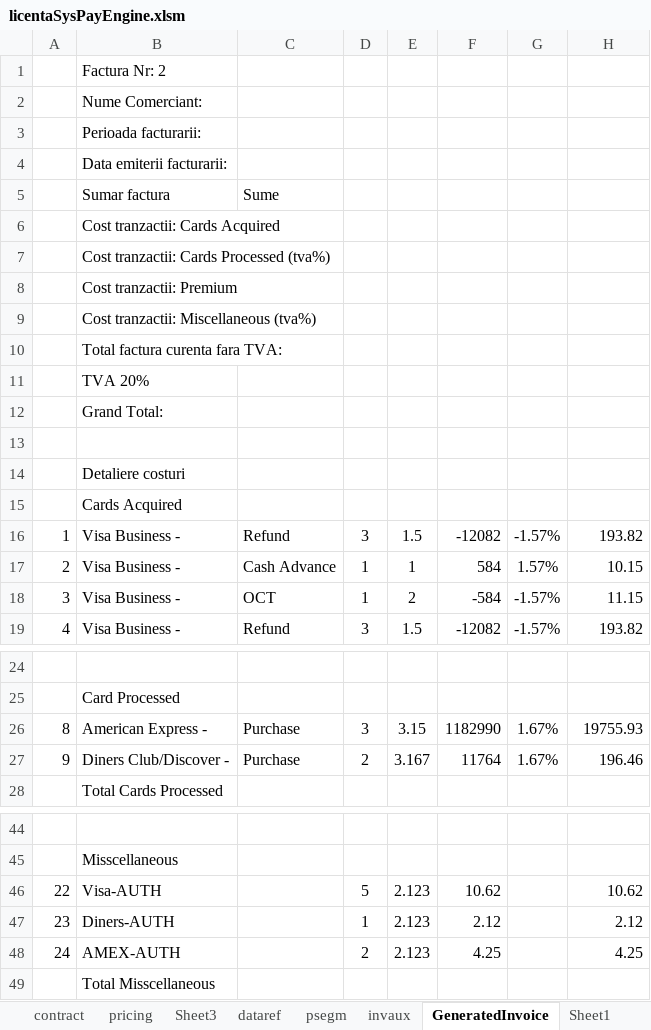
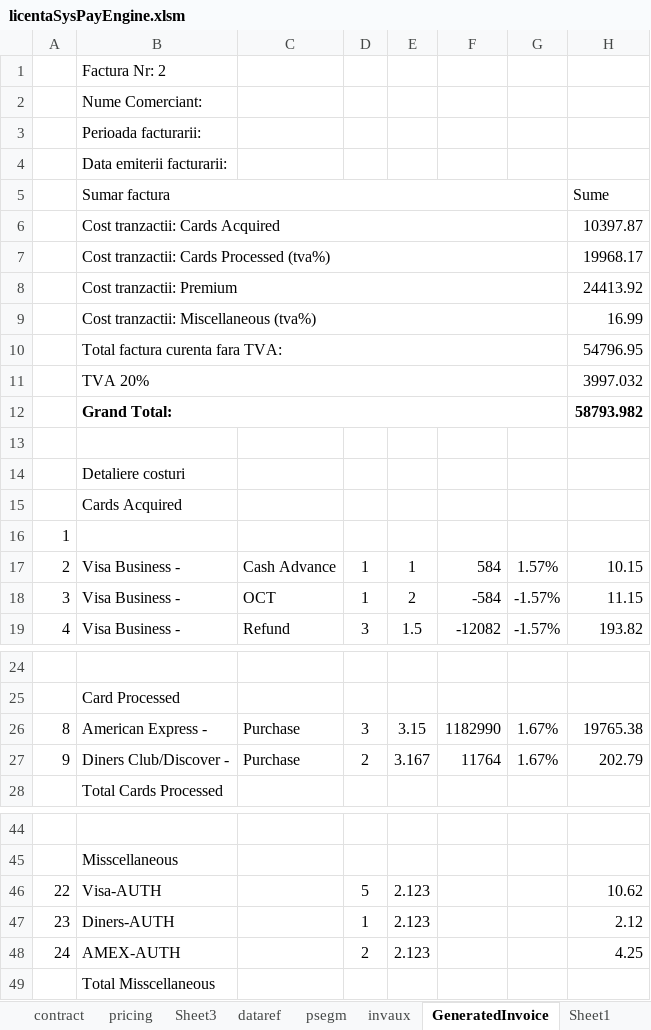
Before and after one commit to ivanruben/sys-pay-engine, an Excel workbook: licenta SysPayEngine VBA/licentaSysPayEngine.xlsm, sheet GeneratedInvoice, drawn as a sheet; only a part is shown, gaps mark what is left out; values as stored, in another font and other column widths than the file's, no borders; charts and pictures not drawn; removed rows and columns are numbered as before the commit, all else as after; the diff names each change by its address in the sheet, - before the commit and + after, or states it on an @@ line.

```diff
--- a/licenta SysPayEngine VBA/licentaSysPayEngine.xlsm (sheet GeneratedInvoice)
+++ b/licenta SysPayEngine VBA/licentaSysPayEngine.xlsm (sheet GeneratedInvoice)
-row 5:  | Sumar factura | Sume
-row 6:  | Cost tranzactii: Cards Acquired
-row 7:  | Cost tranzactii: Cards Processed (tva%)
-row 8:  | Cost tranzactii: Premium
-row 9:  | Cost tranzactii: Miscellaneous (tva%)
-row 10:  | Total factura curenta fara TVA:
-row 11:  | TVA 20%
-row 12:  | Grand Total:
+row 5:  | Sumar factura |  |  |  |  |  | Sume
+row 6:  | Cost tranzactii: Cards Acquired |  |  |  |  |  | 10397.87
+row 7:  | Cost tranzactii: Cards Processed (tva%) |  |  |  |  |  | 19968.17
+row 8:  | Cost tranzactii: Premium |  |  |  |  |  | 24413.92
+row 9:  | Cost tranzactii: Miscellaneous (tva%) |  |  |  |  |  | 16.99
+row 10:  | Total factura curenta fara TVA: |  |  |  |  |  | 54796.95
+row 11:  | TVA 20% |  |  |  |  |  | 3997.032
+row 12:  | Grand Total: |  |  |  |  |  | 58793.982
-row 16: 1 | Visa Business - | Refund | 3 | 1.5 | -12082 | -1.57% | 193.82
+row 16: 1
-H26: 19755.93
+H26: 19765.38
-H27: 196.46
+H27: 202.79
-F46: 10.62
+F46: (empty)
-F47: 2.12
+F47: (empty)
-F48: 4.25
+F48: (empty)
```
Also changed, not shown: sheet invaux, sheet pricing, 3 other files.
